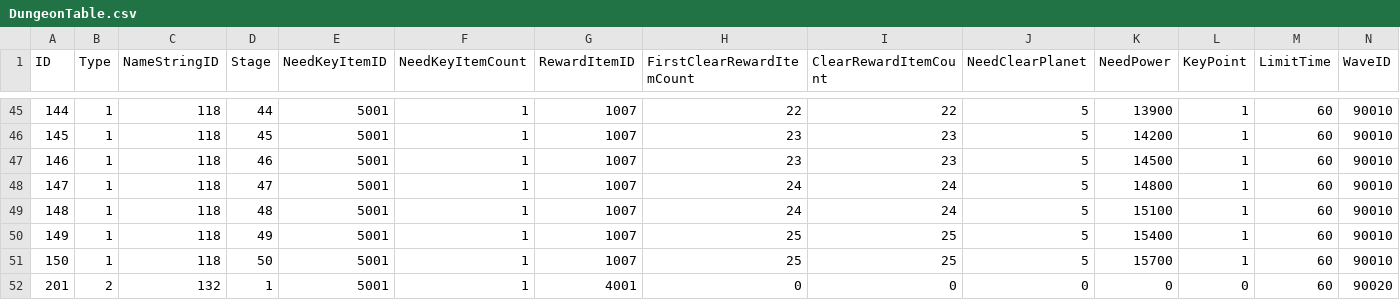
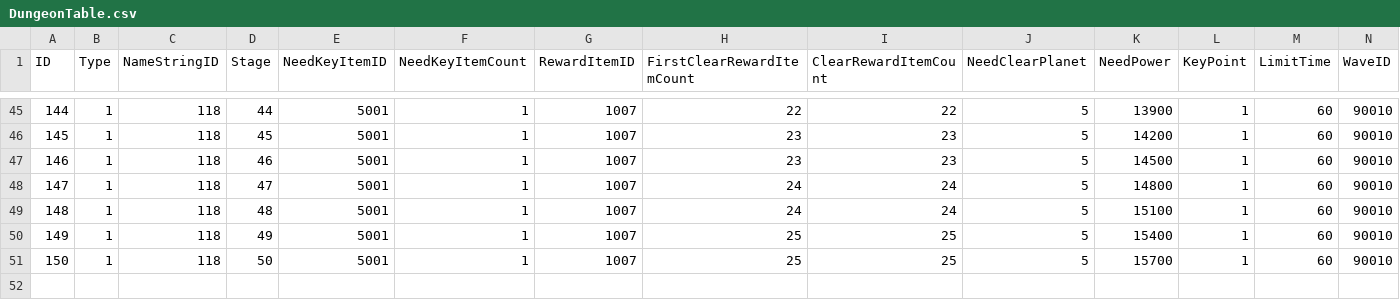
Before and after one commit to jikwang-park/SpaceMiner, a CSV file: Unity/Assets/Addressables/DataTables/DungeonTable.csv, drawn as a sheet; only a part is shown, gaps mark what is left out; rows hold the shown columns only; the diff names each change by its address in the sheet, - before the commit and + after, or states it on an @@ line.

Commit message:
chore: 던전 2 임시 삭제

```diff
--- a/Unity/Assets/Addressables/DataTables/DungeonTable.csv
+++ b/Unity/Assets/Addressables/DataTables/DungeonTable.csv
-row 52: 201 | 2 | 132 | 1 | 5001 | 1 | 4001 | 0 | 0 | 0 | 0 | 0 | 60 | 90020
```
